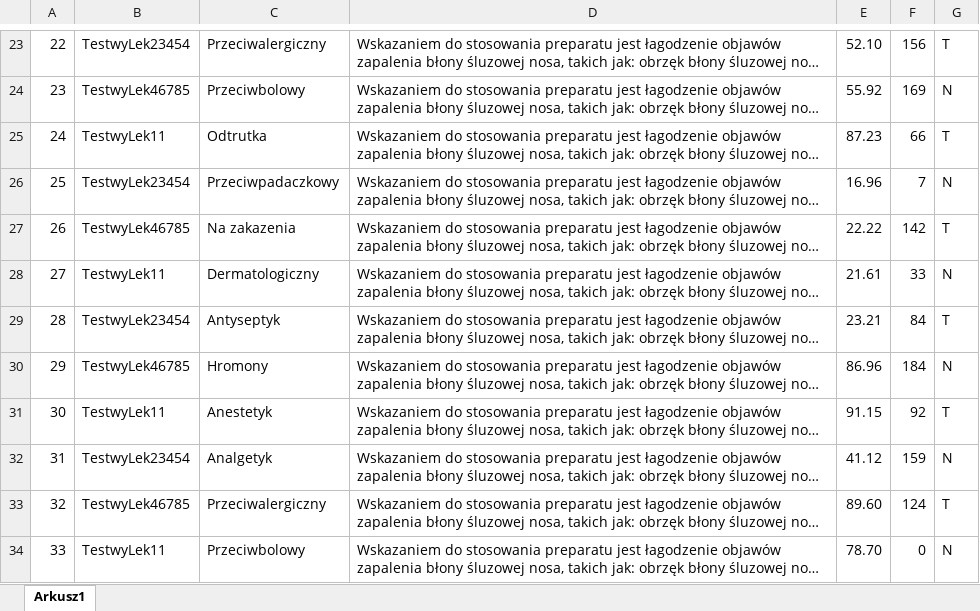
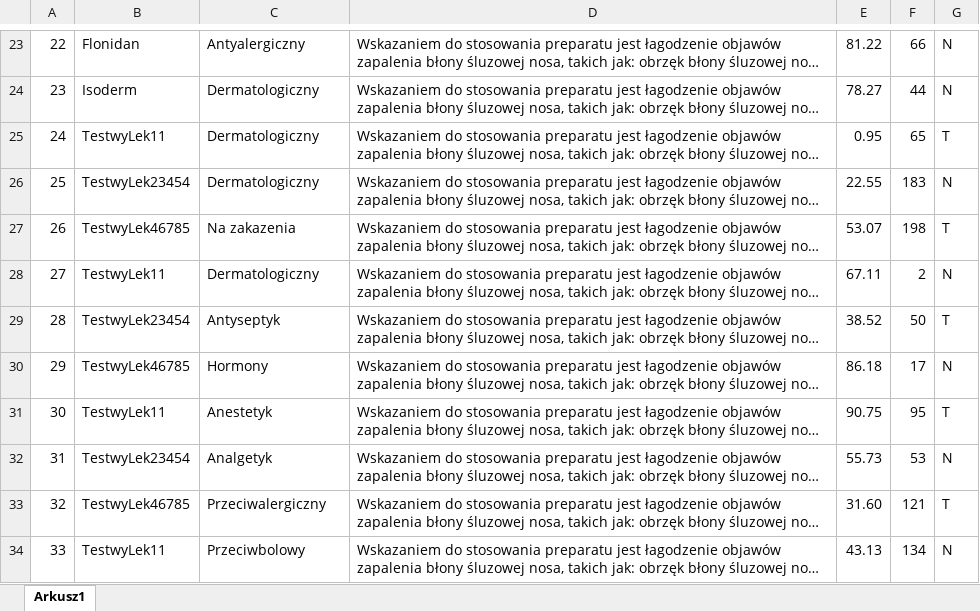
Before and after one commit to GlowK/Pharmacy, an Excel workbook: test.xlsx, sheet Arkusz1, drawn as a sheet; only a part is shown, gaps mark what is left out; long unchanged cells end in …; values as stored, in another font and other column widths than the file's, no borders; the diff covers the shown part only; the diff names each change by its address in the sheet, - before the commit and + after, or states it on an @@ line.

```diff
--- a/test.xlsx (sheet Arkusz1)
+++ b/test.xlsx (sheet Arkusz1)
-B23: TestwyLek23454
+B23: Flonidan
-C23: Przeciwalergiczny
+C23: Antyalergiczny
-E23: 52.10
+E23: 81.22
-F23: 156
+F23: 66
-G23: T
+G23: N
-B24: TestwyLek46785
+B24: Isoderm
-C24: Przeciwbolowy
+C24: Dermatologiczny
-E24: 55.92
+E24: 78.27
-F24: 169
+F24: 44
-C25: Odtrutka
+C25: Dermatologiczny
-E25: 87.23
+E25: 0.95
-F25: 66
+F25: 65
-C26: Przeciwpadaczkowy
+C26: Dermatologiczny
-E26: 16.96
+E26: 22.55
-F26: 7
+F26: 183
-E27: 22.22
+E27: 53.07
-F27: 142
+F27: 198
-E28: 21.61
+E28: 67.11
-F28: 33
+F28: 2
-E29: 23.21
+E29: 38.52
-F29: 84
+F29: 50
-C30: Hromony
+C30: Hormony
-E30: 86.96
+E30: 86.18
-F30: 184
+F30: 17
-E31: 91.15
+E31: 90.75
-F31: 92
+F31: 95
-E32: 41.12
+E32: 55.73
-F32: 159
+F32: 53
-E33: 89.60
+E33: 31.60
-F33: 124
+F33: 121
-E34: 78.70
+E34: 43.13
-F34: 0
+F34: 134
```
Also changed, not shown: 103 edited cells elsewhere in this sheet.
